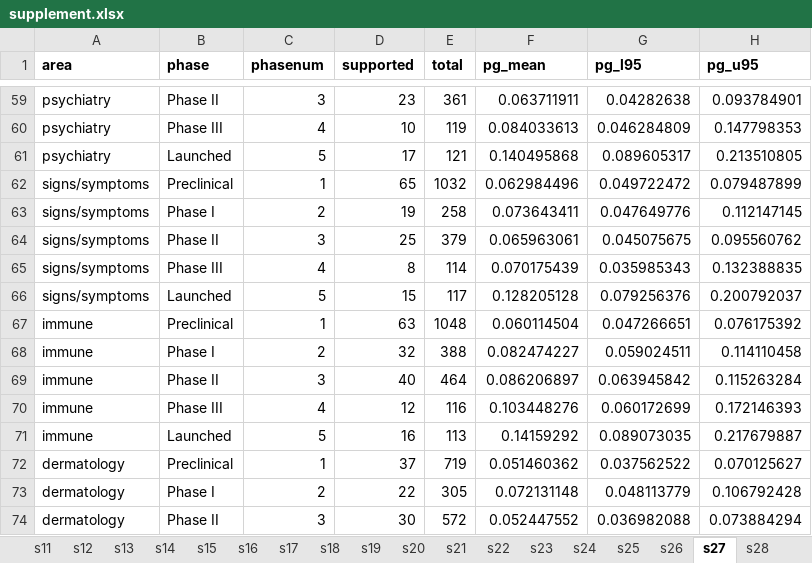
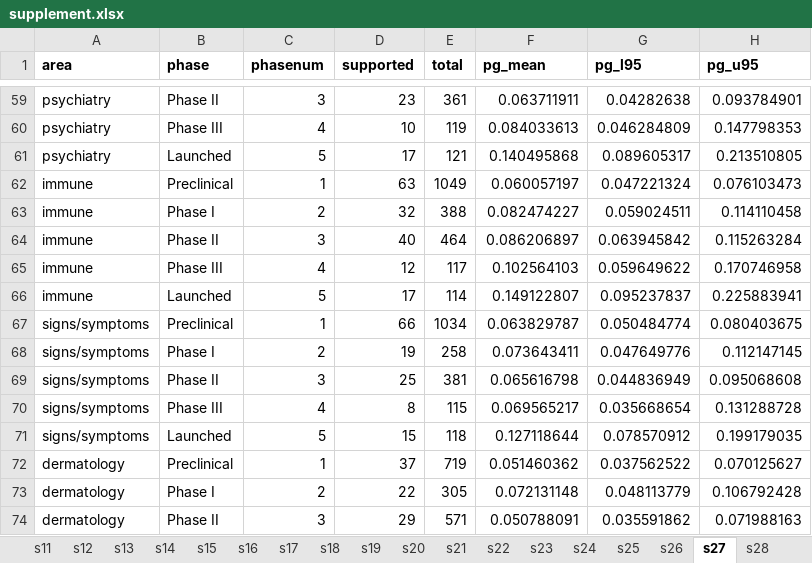
Before and after one commit to ericminikel/genetic_support, an Excel workbook: display_items/supplement.xlsx, sheet s27, drawn as a sheet; only a part is shown, gaps mark what is left out; values as stored, in another font and other column widths than the file's, no borders; removed rows and columns are numbered as before the commit, all else as after; the diff covers the shown part only; the diff names each change by its address in the sheet, - before the commit and + after, or states it on an @@ line.

```diff
--- a/display_items/supplement.xlsx (sheet s27)
+++ b/display_items/supplement.xlsx (sheet s27)
-row 62: signs/symptoms | Preclinical | 1 | 65 | 1032 | 0.062984496 | 0.049722472 | 0.079487899
-row 64: signs/symptoms | Phase II | 3 | 25 | 379 | 0.065963061 | 0.045075675 | 0.095560762
-row 65: signs/symptoms | Phase III | 4 | 8 | 114 | 0.070175439 | 0.035985343 | 0.132388835
-row 66: signs/symptoms | Launched | 5 | 15 | 117 | 0.128205128 | 0.079256376 | 0.200792037
-E62 (total): 1048
+E62 (total): 1049
-F62 (pg_mean): 0.060114504
+F62 (pg_mean): 0.060057197
-G62 (pg_l95): 0.047266651
+G62 (pg_l95): 0.047221324
-H62 (pg_u95): 0.076175392
+H62 (pg_u95): 0.076103473
-E65 (total): 116
+E65 (total): 117
-F65 (pg_mean): 0.103448276
+F65 (pg_mean): 0.102564103
-G65 (pg_l95): 0.060172699
+G65 (pg_l95): 0.059649622
-H65 (pg_u95): 0.172146393
+H65 (pg_u95): 0.170746958
-D66 (supported): 16
+D66 (supported): 17
-E66 (total): 113
+E66 (total): 114
-F66 (pg_mean): 0.14159292
+F66 (pg_mean): 0.149122807
-G66 (pg_l95): 0.089073035
+G66 (pg_l95): 0.095237837
-H66 (pg_u95): 0.217679887
+H66 (pg_u95): 0.225883941
+row 67: signs/symptoms | Preclinical | 1 | 66 | 1034 | 0.063829787 | 0.050484774 | 0.080403675
@@ row 63 moved to row 68: signs/symptoms @@
+row 69: signs/symptoms | Phase II | 3 | 25 | 381 | 0.065616798 | 0.044836949 | 0.095068608
+row 70: signs/symptoms | Phase III | 4 | 8 | 115 | 0.069565217 | 0.035668654 | 0.131288728
+row 71: signs/symptoms | Launched | 5 | 15 | 118 | 0.127118644 | 0.078570912 | 0.199179035
-D74 (supported): 30
+D74 (supported): 29
-E74 (total): 572
+E74 (total): 571
-F74 (pg_mean): 0.052447552
+F74 (pg_mean): 0.050788091
-G74 (pg_l95): 0.036982088
+G74 (pg_l95): 0.035591862
-H74 (pg_u95): 0.073884294
+H74 (pg_u95): 0.071988163
```
Also changed, not shown: 124 edited cells elsewhere in this sheet, sheet s21, sheet s09, sheet s22, sheet s29, sheet s03, sheet s10, 19 more sheets, 46 other files.
